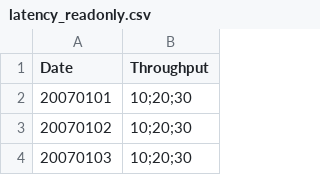
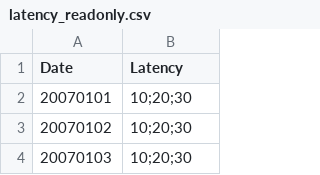
Before and after one commit to shamouda/antidote-web-shell, a CSV file: public/perf_data/latency_readonly.csv, drawn as a sheet; only a part is shown.

Commit message:
data file correction

```diff
--- a/public/perf_data/latency_readonly.csv
+++ b/public/perf_data/latency_readonly.csv
@@ -1,2 +1,2 @@
-Date,Throughput
+Date,Latency
 20070101,10;20;30
```
Also changed, not shown: public/perf_data/latency_readwrite.csv, public/perf_data/latency_writeonly.csv.
